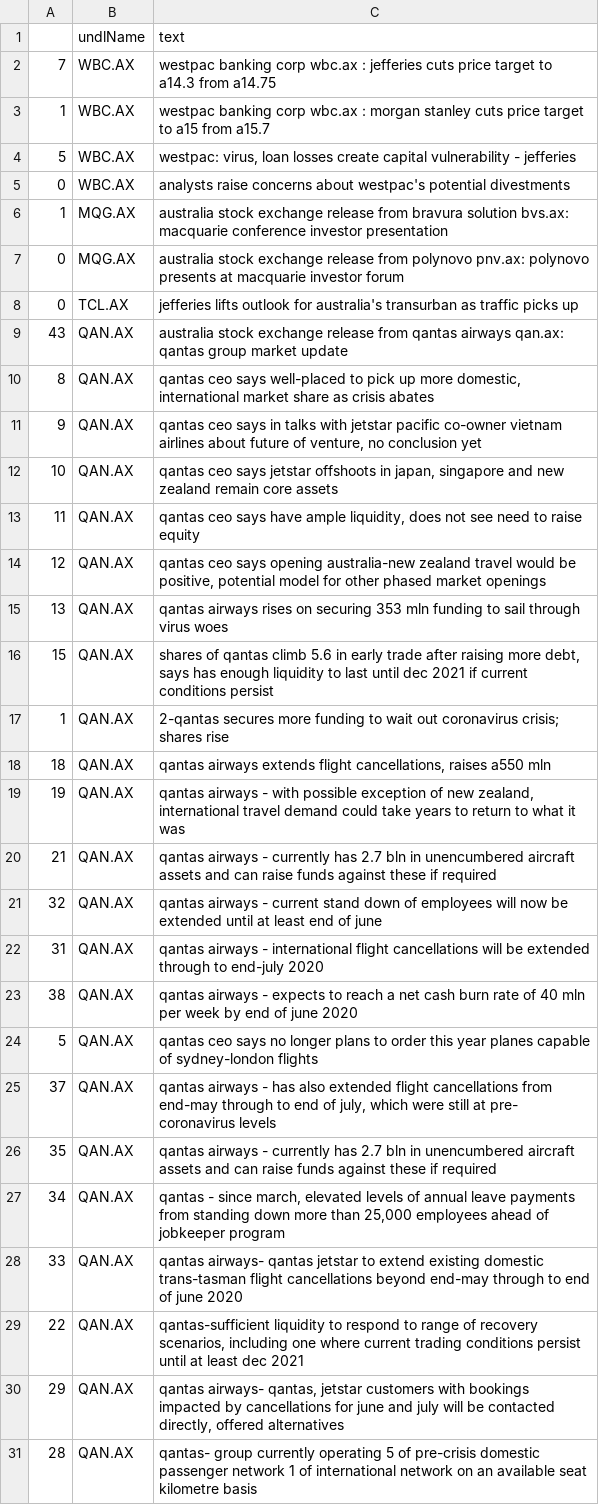
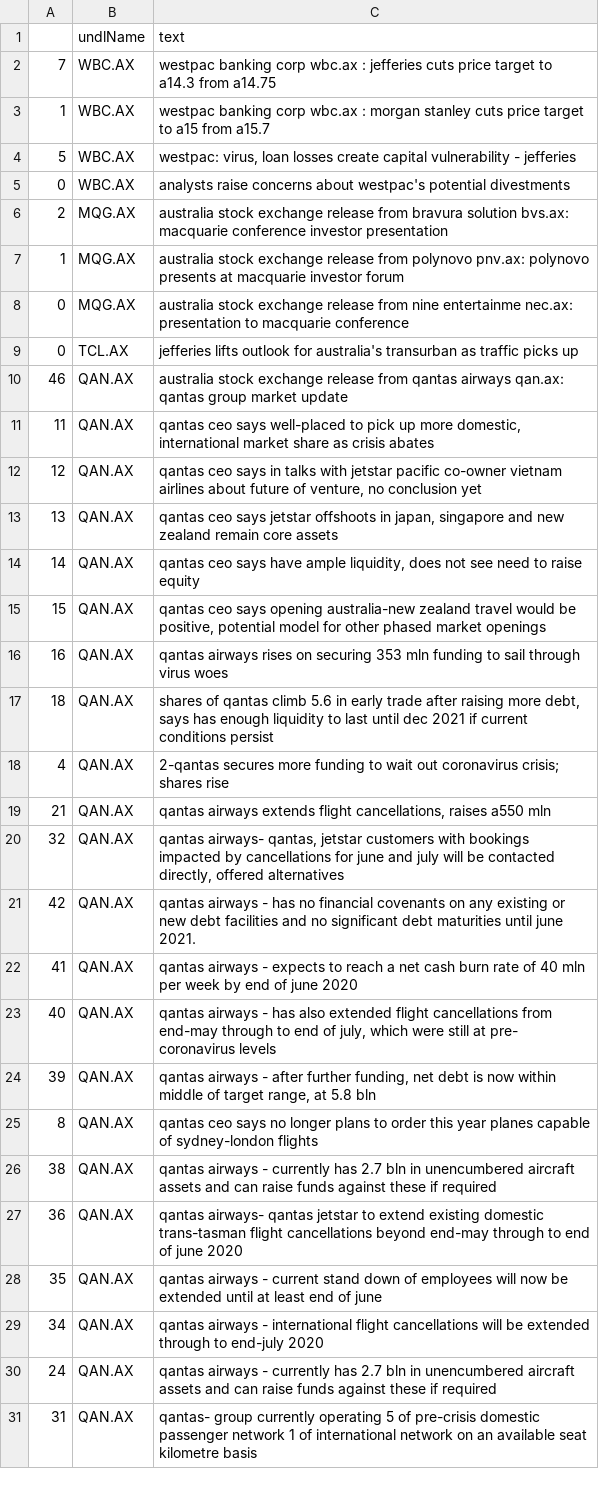
Before and after one commit to hoichunlaw/EventDriven, a CSV file: result/2020-05-05_AX.csv, drawn as a sheet; only a part is shown; removed rows and columns are numbered as before the commit, all else as after; the diff covers the shown part only; the diff names each change by its address in the sheet, - before the commit and + after, or states it on an @@ line.

```diff
--- a/result/2020-05-05_AX.csv
+++ b/result/2020-05-05_AX.csv
-A6: 1
+A6: 2
-A7: 0
+A7: 1
+row 8: 0 | MQG.AX | australia stock exchange release from nine entertainme nec.ax: presentation to macquarie conference
-A10: 43
+A10: 46
-A11: 8
+A11: 11
-A12: 9
+A12: 12
-A13: 10
+A13: 13
-A14: 11
+A14: 14
-A15: 12
+A15: 15
-A16: 13
+A16: 16
-A17: 15
+A17: 18
-A18: 1
+A18: 4
-A19: 18
+A19: 21
-row 19: 19 | QAN.AX | qantas airways - with possible exception of new zealand, international travel demand could take years to return to what it was
-row 20: 21 | QAN.AX | qantas airways - currently has 2.7 bln in unencumbered aircraft assets and can raise funds against these if required
-C20 (text): qantas airways - current stand down of employees will now be extended until at least end of june
+C20 (text): qantas airways- qantas, jetstar customers with bookings impacted by cancellations for june and july will be contacted directly, offered alternatives
-row 22: 31 | QAN.AX | qantas airways - international flight cancellations will be extended through to end-july 2020
+row 21: 42 | QAN.AX | qantas airways - has no financial covenants on any existing or new debt facilities and no significant debt maturities until june 2021.
-A22: 38
+A22: 41
-row 24: 5 | QAN.AX | qantas ceo says no longer plans to order this year planes capable of sydney-london flights
-A23: 37
+A23: 40
+row 24: 39 | QAN.AX | qantas airways - after further funding, net debt is now within middle of target range, at 5.8 bln
+row 25: 8 | QAN.AX | qantas ceo says no longer plans to order this year planes capable of sydney-london flights
-A26: 35
+A26: 38
-row 27: 34 | QAN.AX | qantas - since march, elevated levels of annual leave payments from standing down more than 25,000 employees ahead of jobkeeper program
-A27: 33
+A27: 36
-row 29: 22 | QAN.AX | qantas-sufficient liquidity to respond to range of recovery scenarios, including one where current trading conditions persist until at least dec 2021
-row 30: 29 | QAN.AX | qantas airways- qantas, jetstar customers with bookings impacted by cancellations for june and july will be contacted directly, offered alternatives
+row 28: 35 | QAN.AX | qantas airways - current stand down of employees will now be extended until at least end of june
+row 29: 34 | QAN.AX | qantas airways - international flight cancellations will be extended through to end-july 2020
+row 30: 24 | QAN.AX | qantas airways - currently has 2.7 bln in unencumbered aircraft assets and can raise funds against these if required
-A31: 28
+A31: 31
```
Also changed, not shown: 4 added rows, 2 removed rows and 15 edited cells elsewhere in this file, 1 other file.
